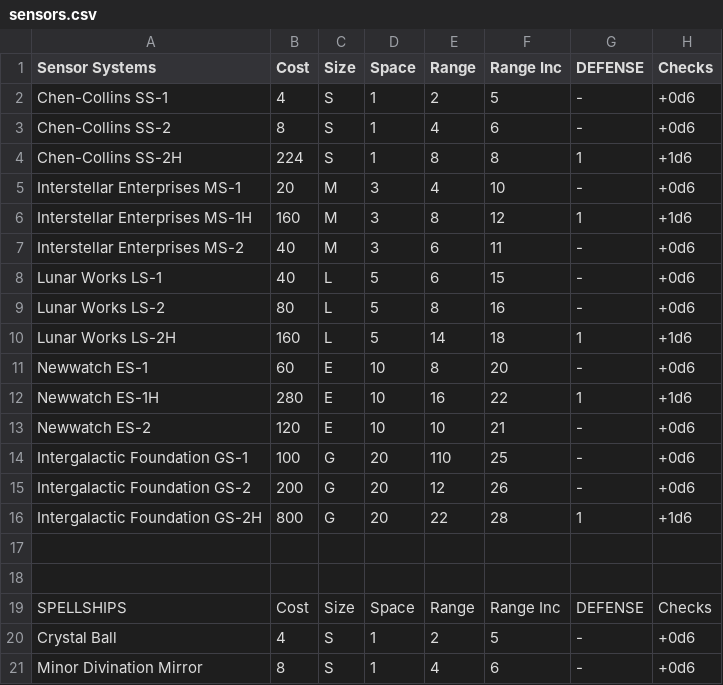
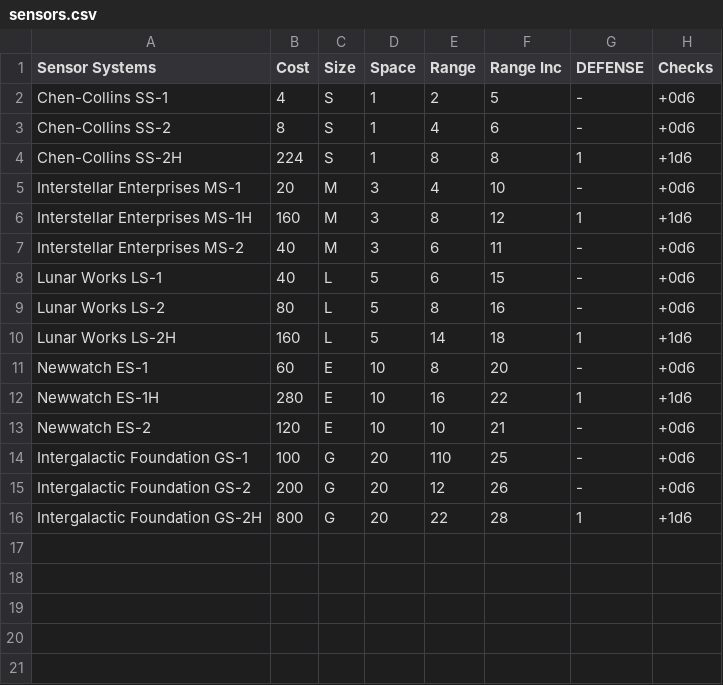
Before and after one commit to herosheets/woin-starships, a CSV file: starship_data/sensors.csv, drawn as a sheet.

Commit message:
Update sensors.csv

```diff
--- a/starship_data/sensors.csv
+++ b/starship_data/sensors.csv
@@ -16,6 +16 @@ Intergalactic Foundation GS-2,200,G,20,12,26,-,+0d6
 Intergalactic Foundation GS-2H,800,G,20,22,28,1,+1d6
-
-,,,,,,,
-SPELLSHIPS,Cost,Size,Space,Range,Range Inc,DEFENSE,Checks
-Crystal Ball,4,S,1,2,5,-,+0d6
-Minor Divination Mirror,8,S,1,4,6,-,+0d6
```
